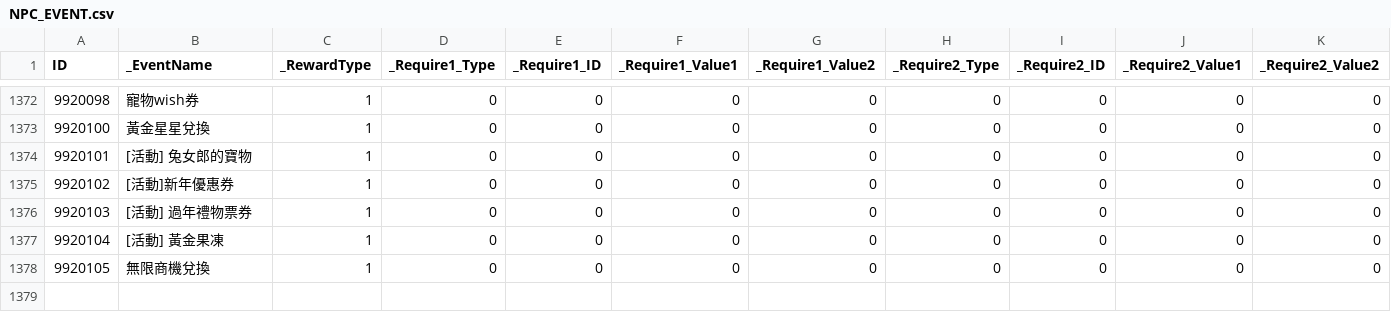
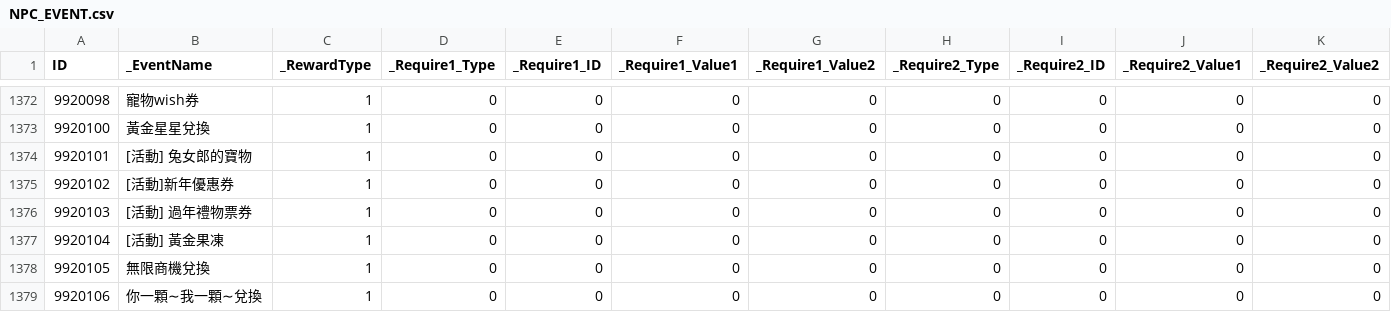
Before and after one commit to mago960806/latale-tools, a CSV file: DATA/CSV/NPC_EVENT.csv, drawn as a sheet; only a part is shown, gaps mark what is left out; rows hold the shown columns only; the diff names each change by its address in the sheet, - before the commit and + after, or states it on an @@ line.

```diff
--- a/DATA/CSV/NPC_EVENT.csv
+++ b/DATA/CSV/NPC_EVENT.csv
+row 1379: 9920106 | 你一顆∼我一顆∼兌換 | 1 | 0 | 0 | 0 | 0 | 0 | 0 | 0 | 0
```
Also changed, not shown: DATA/CSV/CASH_SHOP.csv, DATA/CSV/CASH_SHOP_LIMIT.csv, 45 other files.
